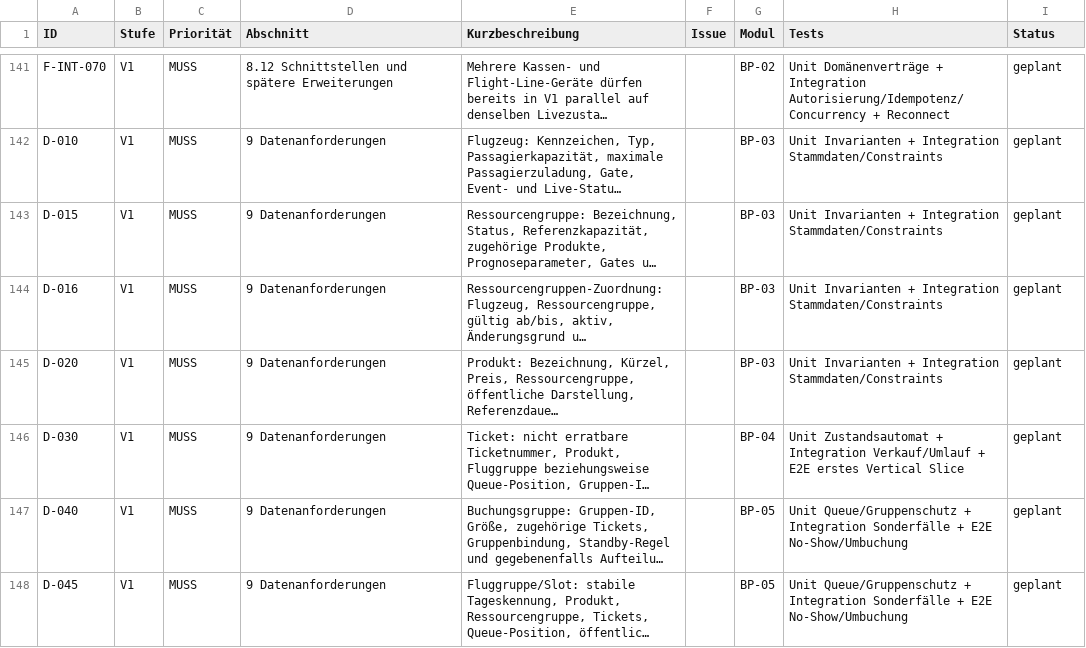
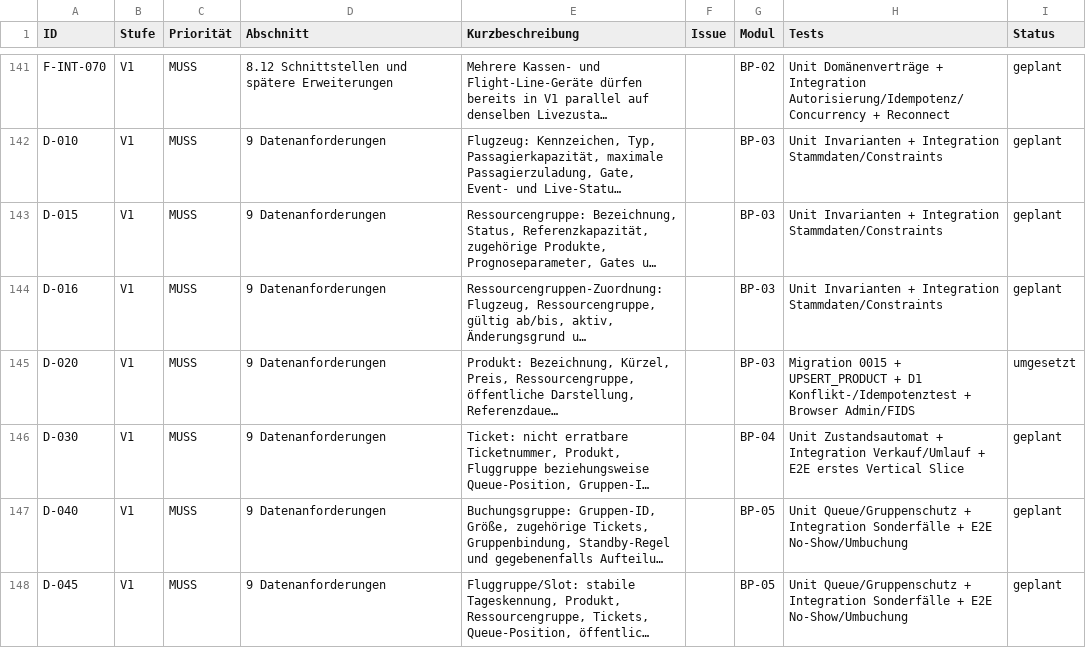
Before and after one commit to aguther/rundflug-leitstand, a CSV file: docs/requirements/traceability.csv, drawn as a sheet; only a part is shown, gaps mark what is left out; long unchanged cells end in …; the diff names each change by its address in the sheet, - before the commit and + after, or states it on an @@ line.

Commit message:
feat: manage gates and product master data

```diff
--- a/docs/requirements/traceability.csv
+++ b/docs/requirements/traceability.csv
-H145 (Tests): Unit Invarianten + Integration Stammdaten/Constraints
+H145 (Tests): Migration 0015 + UPSERT_PRODUCT + D1 Konflikt-/Idempotenztest + Browser Admin/FIDS
-I145 (Status): geplant
+I145 (Status): umgesetzt
```
Also changed, not shown: 11 other files.
